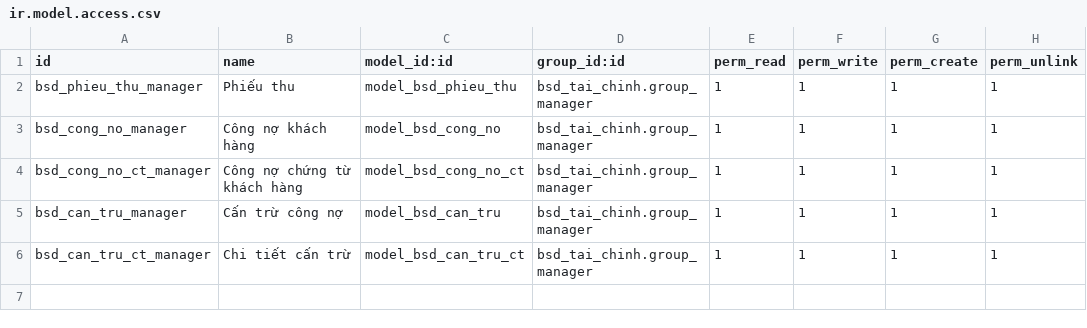
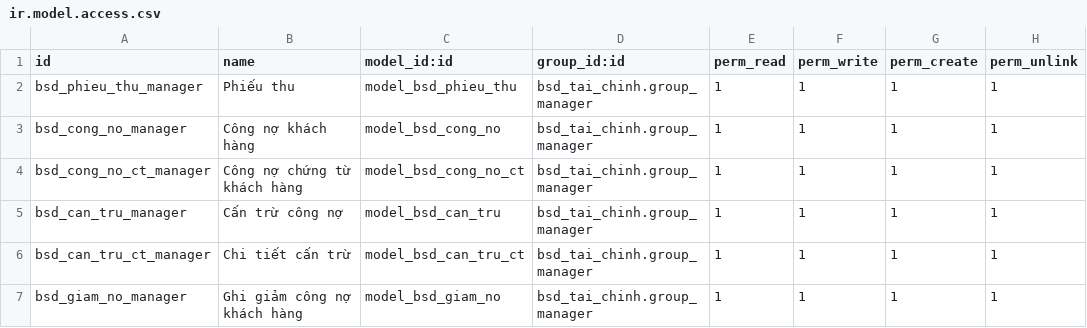
Before and after one commit to bsdinsights/realestate, a CSV file: bsd_tai_chinh/security/ir.model.access.csv, drawn as a sheet.

Commit message:
Thêm bảng giảm nợ

```diff
--- a/bsd_tai_chinh/security/ir.model.access.csv
+++ b/bsd_tai_chinh/security/ir.model.access.csv
@@ -6 +6,2 @@ bsd_can_tru_manager,Cấn trừ công nợ,model_bsd_can_tru,bsd_tai_chinh.group
 bsd_can_tru_ct_manager,Chi tiết cấn trừ,model_bsd_can_tru_ct,bsd_tai_chinh.group_manager,1,1,1,1
+bsd_giam_no_manager,Ghi giảm công nợ khách hàng,model_bsd_giam_no,bsd_tai_chinh.group_manager,1,1,1,1
```
Also changed, not shown: 7 other files.
